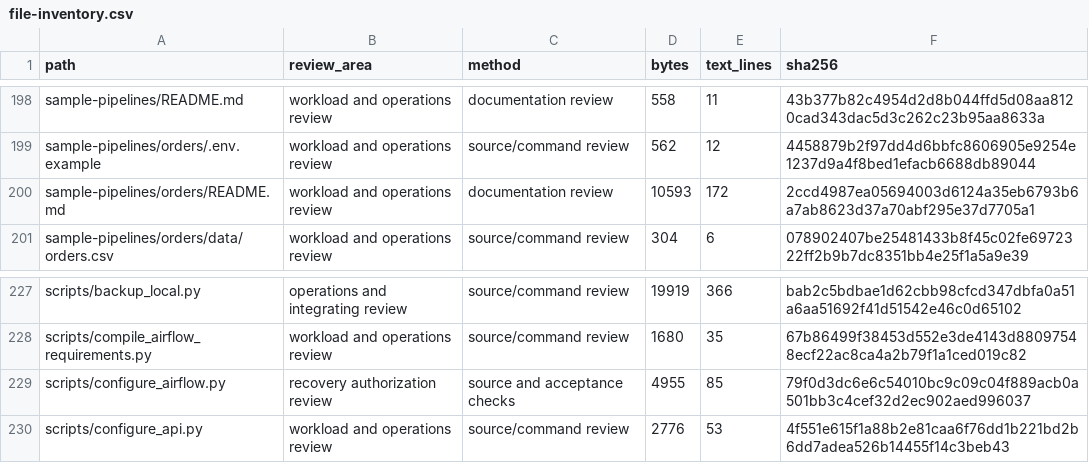
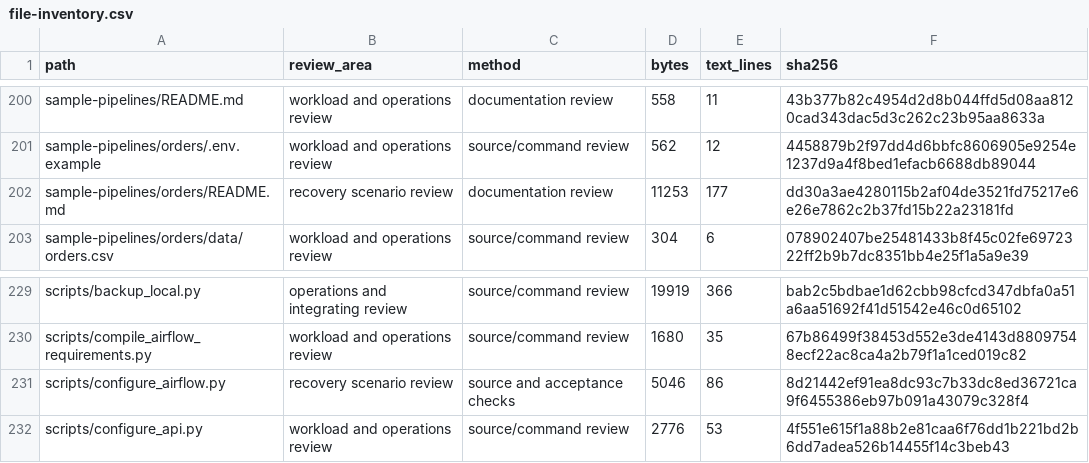
Before and after one commit to RJ1899157/PipeGuard, a CSV file: docs/audit/file-inventory.csv, drawn as a sheet; only a part is shown, gaps mark what is left out; the diff covers the shown part only.

Commit message:
Prepare controlled recovery fault and manual scheduling scenario

```diff
--- a/docs/audit/file-inventory.csv
+++ b/docs/audit/file-inventory.csv
@@ -199,3 +201,3 @@ sample-pipelines/README.md,workload and operations review,documentation review,5
 sample-pipelines/orders/.env.example,workload and operations review,source/command review,562,12,4458879b2f97dd4d6bbfc8606905e9254e1237d9a4f8bed1efacb6688db89044
-sample-pipelines/orders/README.md,workload and operations review,documentation review,10593,172,2ccd4987ea05694003d6124a35eb6793b6a7ab8623d37a70abf295e37d7705a1
+sample-pipelines/orders/README.md,recovery scenario review,documentation review,11253,177,dd30a3ae4280115b2af04de3521fd75217e6e26e7862c2b37fd15b22a23181fd
 sample-pipelines/orders/data/orders.csv,workload and operations review,source/command review,304,6,078902407be25481433b8f45c02fe6972322ff2b9b7dc8351bb4e25f1a5a9e39
@@ -228,3 +230,3 @@ scripts/backup_local.py,operations and integrating review,source/command review,
 scripts/compile_airflow_requirements.py,workload and operations review,source/command review,1680,35,67b86499f38453d552e3de4143d88097548ecf22ac8ca4a2b79f1a1ced019c82
-scripts/configure_airflow.py,recovery authorization review,source and acceptance checks,4955,85,79f0d3dc6e6c54010bc9c09c04f889acb0a501bb3c4cef32d2ec902aed996037
+scripts/configure_airflow.py,recovery scenario review,source and acceptance checks,5046,86,8d21442ef91ea8dc93c7b33dc8ed36721ca9f6455386eb97b091a43079c328f4
 scripts/configure_api.py,workload and operations review,source/command review,2776,53,4f551e615f1a88b2e81caa6f76dd1b221bd2b6dd7adea526b14455f14c3beb43
```
Also changed, not shown: 2 added rows and 28 edited cells elsewhere in this file, 12 other files.
